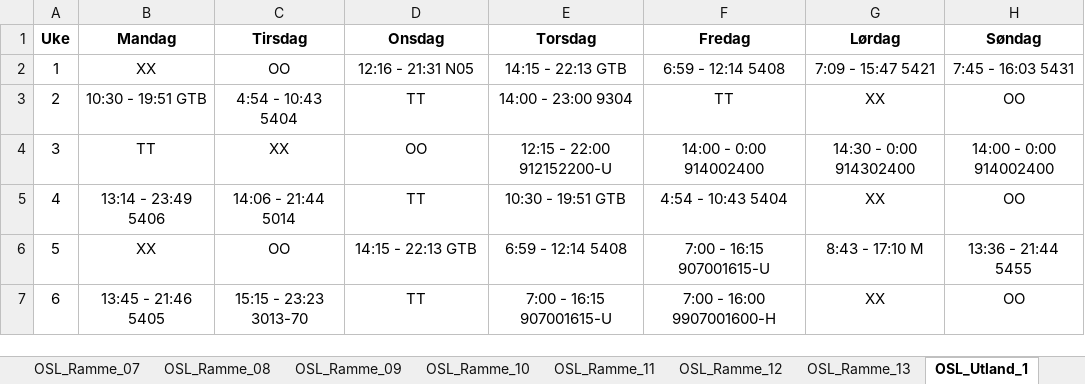
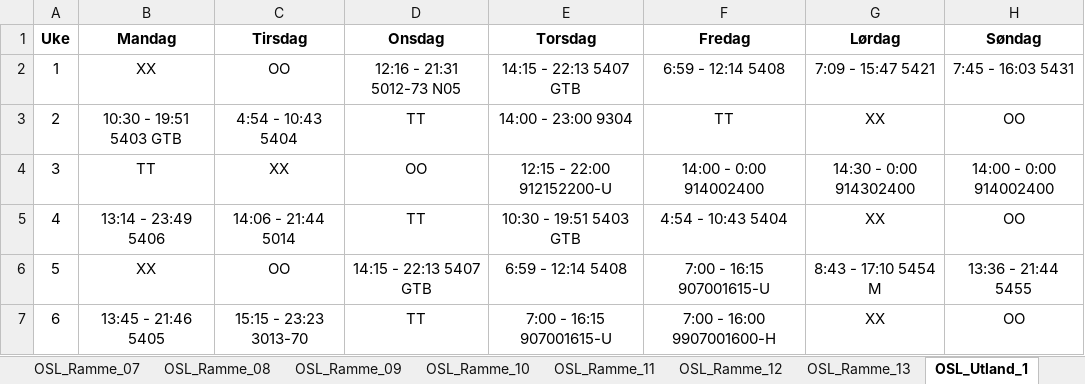
Before and after one commit to solveotto/shift_rotation_organizer, an Excel workbook: app/static/turnusfiler/r26/turnuser_R26.xlsx, sheet OSL_Utland_1, drawn as a sheet; values as stored, in another font and other column widths than the file's, no borders; conditional formats not drawn; the diff names each change by its address in the sheet, - before the commit and + after, or states it on an @@ line.

```diff
--- a/app/static/turnusfiler/r26/turnuser_R26.xlsx (sheet OSL_Utland_1)
+++ b/app/static/turnusfiler/r26/turnuser_R26.xlsx (sheet OSL_Utland_1)
-D2 (Onsdag): 12:16 - 21:31 N05
+D2 (Onsdag): 12:16 - 21:31 5012-73 N05
-E2 (Torsdag): 14:15 - 22:13 GTB
+E2 (Torsdag): 14:15 - 22:13 5407 GTB
-B3 (Mandag): 10:30 - 19:51 GTB
+B3 (Mandag): 10:30 - 19:51 5403 GTB
-E5 (Torsdag): 10:30 - 19:51 GTB
+E5 (Torsdag): 10:30 - 19:51 5403 GTB
-D6 (Onsdag): 14:15 - 22:13 GTB
+D6 (Onsdag): 14:15 - 22:13 5407 GTB
-G6 (Lørdag): 8:43 - 17:10 M
+G6 (Lørdag): 8:43 - 17:10 5454 M
```
Also changed, not shown: sheet OSL_31, sheet OSL_23, sheet OSL_01, sheet OSL_11_Østre_Linje, sheet OSL_20, sheet OSL_30, 40 more sheets, other sheet tabs, 3 other files.
